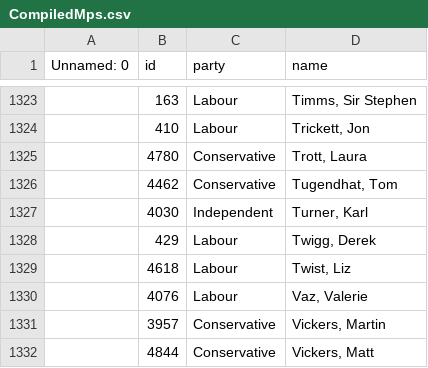
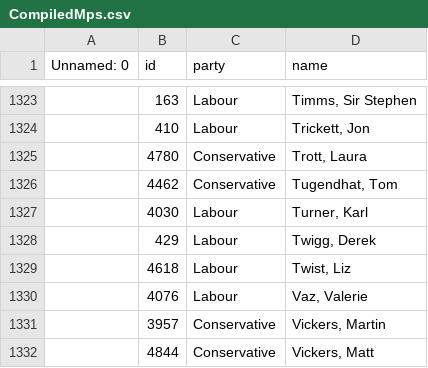
Before and after one commit to annadowell/streamlitMpsApp, a CSV file: CompiledMps.csv, drawn as a sheet; only a part is shown, gaps mark what is left out.

Commit message:
newData

```diff
--- a/CompiledMps.csv
+++ b/CompiledMps.csv
@@ -1326,3 +1326,3 @@ Unnamed: 0,id,party,name
 ,4462,Conservative,"Tugendhat, Tom"
-,4030,Independent,"Turner, Karl"
+,4030,Labour,"Turner, Karl"
 ,429,Labour,"Twigg, Derek"
```
Also changed, not shown: 2 other files.
